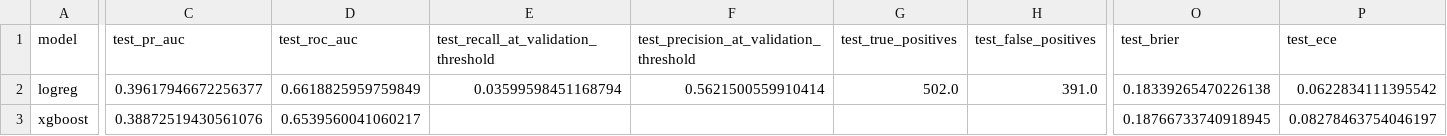
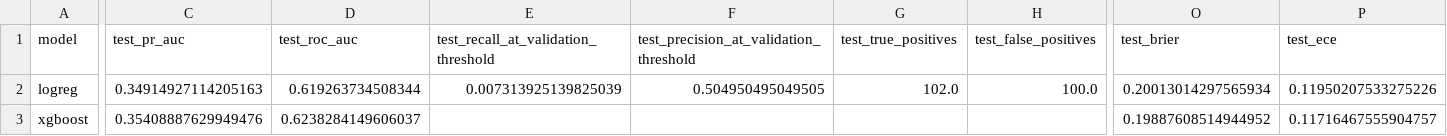
Before and after one commit to ganga-300/flight-delay-prediction, a CSV file: reports/results/test_metrics.csv, drawn as a sheet; only a part is shown, gaps mark what is left out; the diff covers the shown part only; the diff names each change by its address in the sheet, - before the commit and + after, or states it on an @@ line.

Commit message:
Add flight delay prediction models and evaluation reports

```diff
--- a/reports/results/test_metrics.csv
+++ b/reports/results/test_metrics.csv
-C2 (test_pr_auc): 0.39617946672256377
+C2 (test_pr_auc): 0.34914927114205163
-D2 (test_roc_auc): 0.6618825959759849
+D2 (test_roc_auc): 0.619263734508344
-E2: 0.03599598451168794
+E2: 0.007313925139825039
-F2: 0.5621500559910414
+F2: 0.504950495049505
-G2 (test_true_positives): 502.0
+G2 (test_true_positives): 102.0
-H2 (test_false_positives): 391.0
+H2 (test_false_positives): 100.0
-O2 (test_brier): 0.18339265470226138
+O2 (test_brier): 0.20013014297565934
-P2 (test_ece): 0.0622834111395542
+P2 (test_ece): 0.11950207533275226
-C3 (test_pr_auc): 0.38872519430561076
+C3 (test_pr_auc): 0.35408887629949476
-D3 (test_roc_auc): 0.6539560041060217
+D3 (test_roc_auc): 0.6238284149606037
-O3 (test_brier): 0.18766733740918945
+O3 (test_brier): 0.19887608514944952
-P3 (test_ece): 0.08278463754046197
+P3 (test_ece): 0.11716467555904757
```
Also changed, not shown: 4 edited cells elsewhere in this file, 15 other files.
